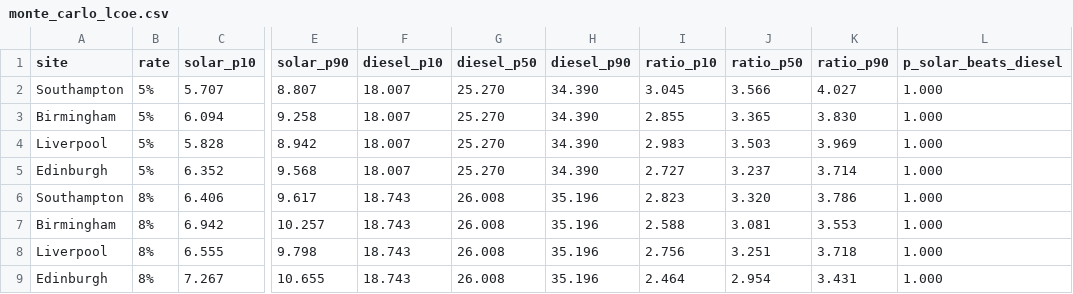
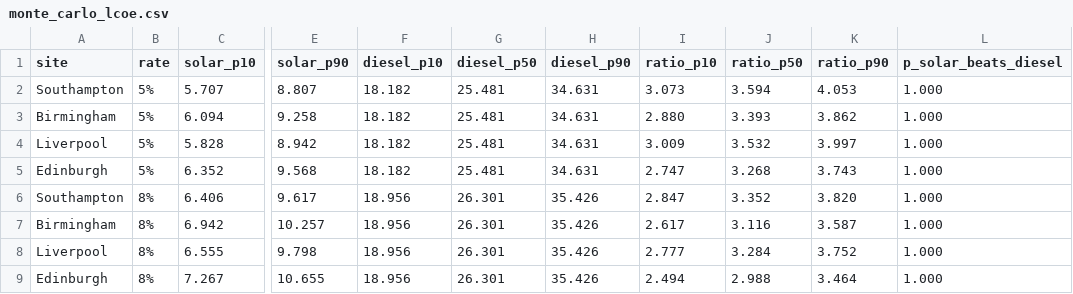
Before and after one commit to ii0mer/solar-vs-diesel-uk-monitoring, a CSV file: results/monte_carlo_lcoe.csv, drawn as a sheet; only a part is shown, gaps mark what is left out; the diff covers the shown part only; the diff names each change by its address in the sheet, - before the commit and + after, or states it on an @@ line.

```diff
--- a/results/monte_carlo_lcoe.csv
+++ b/results/monte_carlo_lcoe.csv
-F2:F5 (diesel_p10): 18.007
+F2:F5 (diesel_p10): 18.182
-G2:G5 (diesel_p50): 25.270
+G2:G5 (diesel_p50): 25.481
-H2:H5 (diesel_p90): 34.390
+H2:H5 (diesel_p90): 34.631
-I2 (ratio_p10): 3.045
+I2 (ratio_p10): 3.073
-J2 (ratio_p50): 3.566
+J2 (ratio_p50): 3.594
-K2 (ratio_p90): 4.027
+K2 (ratio_p90): 4.053
-I3 (ratio_p10): 2.855
+I3 (ratio_p10): 2.880
-J3 (ratio_p50): 3.365
+J3 (ratio_p50): 3.393
-K3 (ratio_p90): 3.830
+K3 (ratio_p90): 3.862
-I4 (ratio_p10): 2.983
+I4 (ratio_p10): 3.009
-J4 (ratio_p50): 3.503
+J4 (ratio_p50): 3.532
-K4 (ratio_p90): 3.969
+K4 (ratio_p90): 3.997
-I5 (ratio_p10): 2.727
+I5 (ratio_p10): 2.747
-J5 (ratio_p50): 3.237
+J5 (ratio_p50): 3.268
-K5 (ratio_p90): 3.714
+K5 (ratio_p90): 3.743
-F6:F9 (diesel_p10): 18.743
+F6:F9 (diesel_p10): 18.956
-G6:G9 (diesel_p50): 26.008
+G6:G9 (diesel_p50): 26.301
-H6:H9 (diesel_p90): 35.196
+H6:H9 (diesel_p90): 35.426
-I6 (ratio_p10): 2.823
+I6 (ratio_p10): 2.847
-J6 (ratio_p50): 3.320
+J6 (ratio_p50): 3.352
-K6 (ratio_p90): 3.786
+K6 (ratio_p90): 3.820
-I7 (ratio_p10): 2.588
+I7 (ratio_p10): 2.617
-J7 (ratio_p50): 3.081
+J7 (ratio_p50): 3.116
-K7 (ratio_p90): 3.553
+K7 (ratio_p90): 3.587
-I8 (ratio_p10): 2.756
+I8 (ratio_p10): 2.777
-J8 (ratio_p50): 3.251
+J8 (ratio_p50): 3.284
-K8 (ratio_p90): 3.718
+K8 (ratio_p90): 3.752
-I9 (ratio_p10): 2.464
+I9 (ratio_p10): 2.494
-J9 (ratio_p50): 2.954
+J9 (ratio_p50): 2.988
-K9 (ratio_p90): 3.431
+K9 (ratio_p90): 3.464
```
Also changed, not shown: 24 edited cells elsewhere in this file, results/lcoe_comparison.csv, results/multiyear_lolp_matrix.csv, 50 other files.
